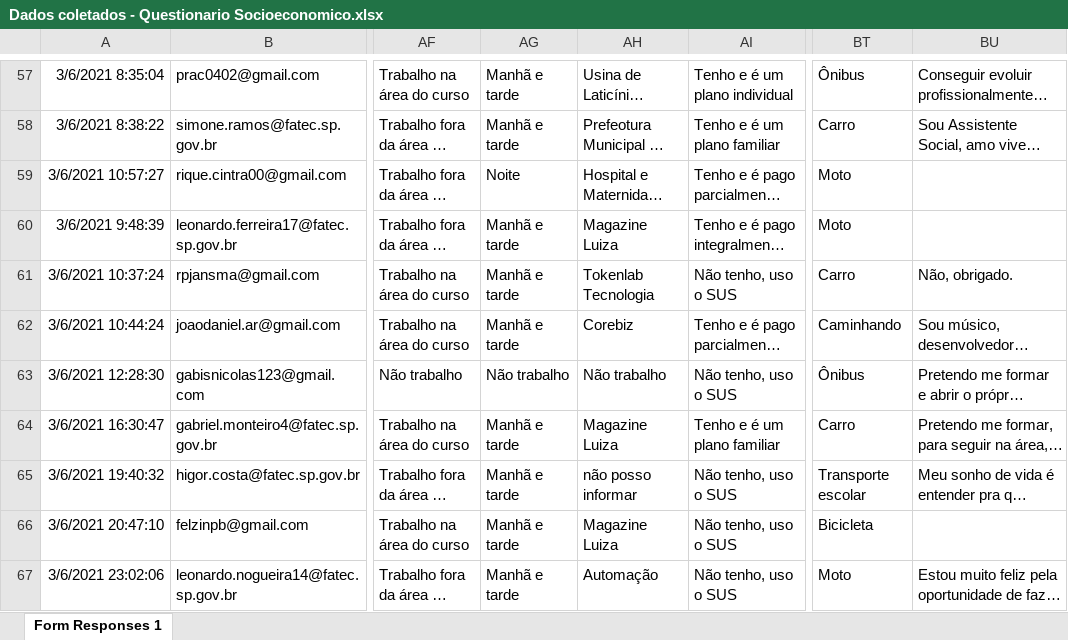
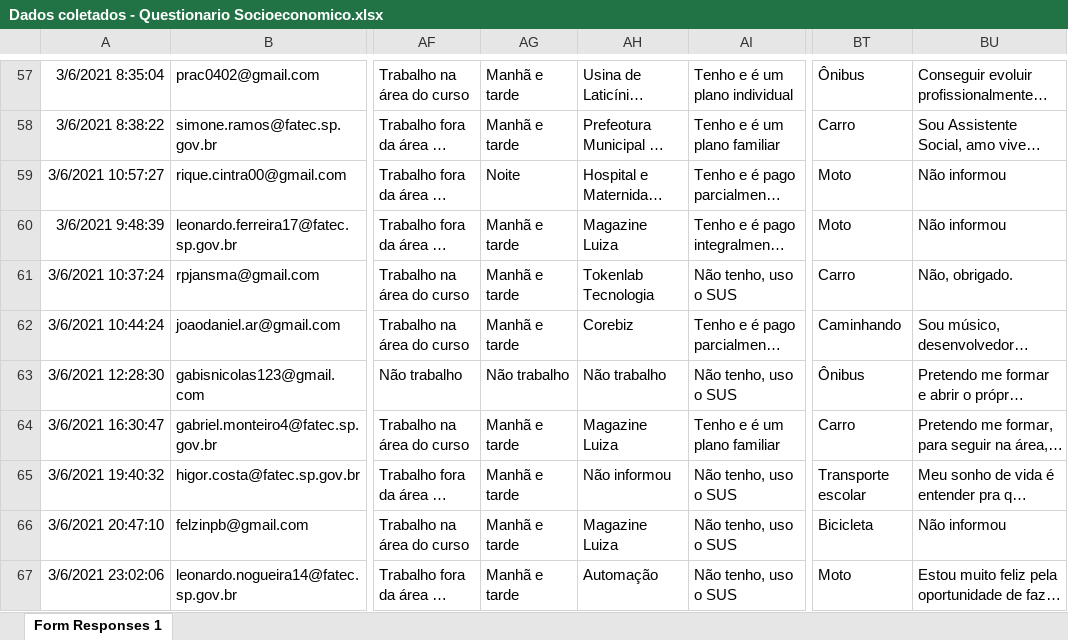
Before and after one commit to Alexandre-Vilefort/ProjetosJS, an Excel workbook: excel-to-json/Dados coletados - Questionario Socioeconomico.xlsx, sheet Form Responses 1, drawn as a sheet; only a part is shown, gaps mark what is left out; long unchanged cells end in …; values as stored, in another font and other column widths than the file's, no borders; the diff covers the shown part only; the diff names each change by its address in the sheet, - before the commit and + after, or states it on an @@ line.

```diff
--- a/excel-to-json/Dados coletados - Questionario Socioeconomico.xlsx (sheet Form Responses 1)
+++ b/excel-to-json/Dados coletados - Questionario Socioeconomico.xlsx (sheet Form Responses 1)
-BU59:BU60: (empty)
+BU59:BU60: Não informou
-AH65: não posso informar
+AH65: Não informou
-BU66: (empty)
+BU66: Não informou
```
Also changed, not shown: 35 edited cells elsewhere in this sheet, 2 other files.
